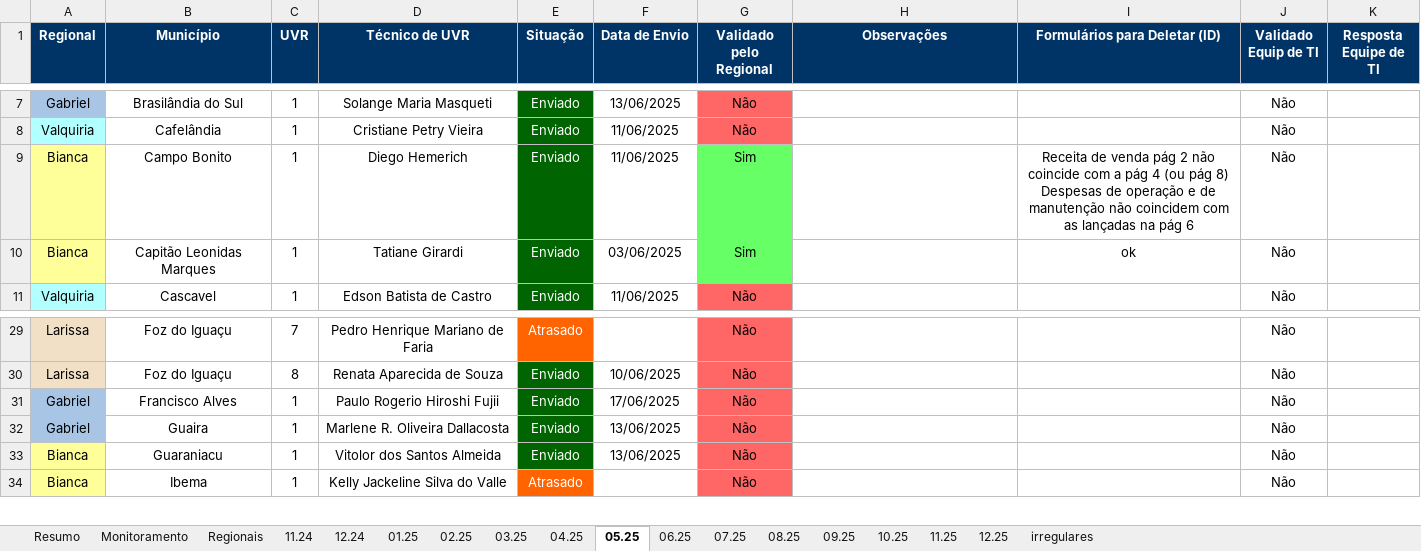
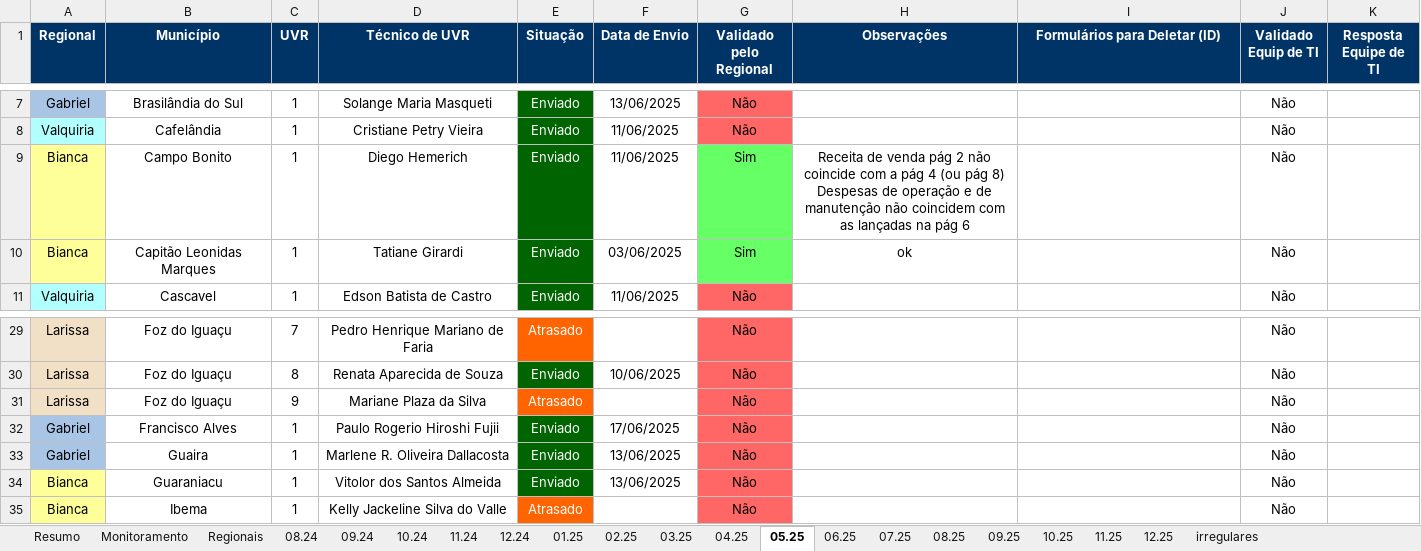
Before and after one commit to Josimarhdev/form_scripts, an Excel workbook: outputs/grs_atualizado_form4.xlsx, sheet 05.25, drawn as a sheet; only a part is shown, gaps mark what is left out; values as stored, in another font and other column widths than the file's, no borders; conditional formats not drawn; ↵ is a line break in a cell; the diff names each change by its address in the sheet, - before the commit and + after, or states it on an @@ line.

```diff
--- a/outputs/grs_atualizado_form4.xlsx (sheet 05.25)
+++ b/outputs/grs_atualizado_form4.xlsx (sheet 05.25)
+sheet tab: 08.24
+sheet tab: 09.24
+sheet tab: 10.24
-H9 (Observações): (empty)
+H9 (Observações): Receita de venda pág 2 não coincide com a pág 4 (ou pág 8) ↵ Despesas de operação e de manutenção não coincidem com as lançadas na pág 6
-I9 (Formulários para Deletar (ID)): Receita de venda pág 2 não coincide com a pág 4 (ou pág 8) ↵ Despesas de operação e de manutenção não coincidem com as lançadas na pág 6
+I9 (Formulários para Deletar (ID)): (empty)
-H10 (Observações): (empty)
+H10 (Observações): ok
-I10 (Formulários para Deletar (ID)): ok
+I10 (Formulários para Deletar (ID)): (empty)
+row 31: Larissa | Foz do Iguaçu | 9 | Mariane Plaza da Silva | Atrasado |  | Não |  |  | Não
```
Also changed, not shown: sheet Regionais, sheet Monitoramento, sheet irregulares, sheet Resumo, sheet 11.24, sheet 04.25, 11 more sheets, inputs/0 - Belém/0 - Monitoramento Form 1, 2 e 3.xlsx, inputs/0 - Expansão/0 - Monitoramento Form 1, 2 e 3.xlsx, 17 other files.
